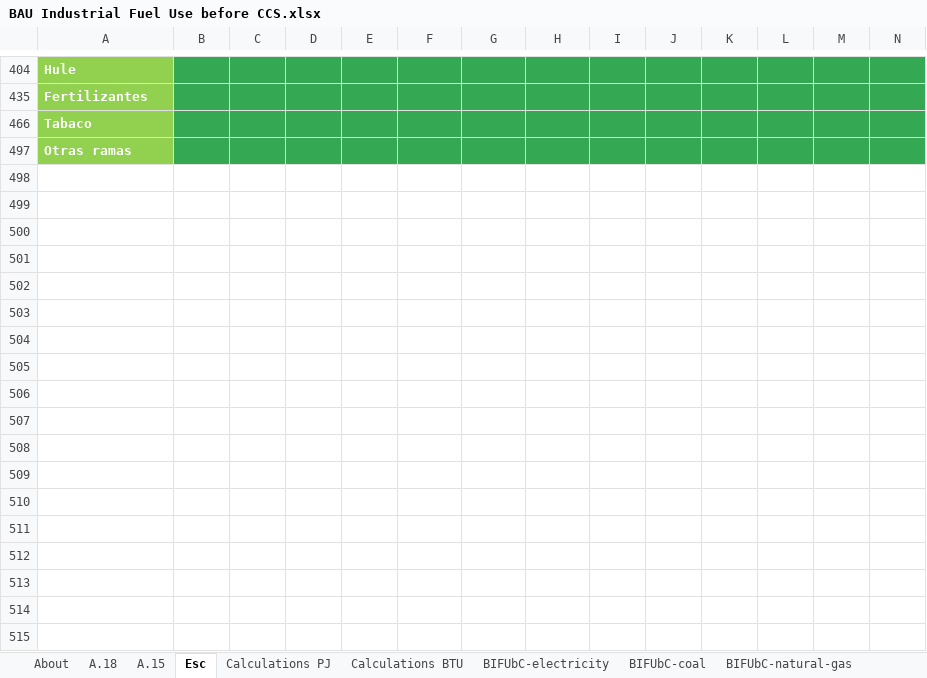
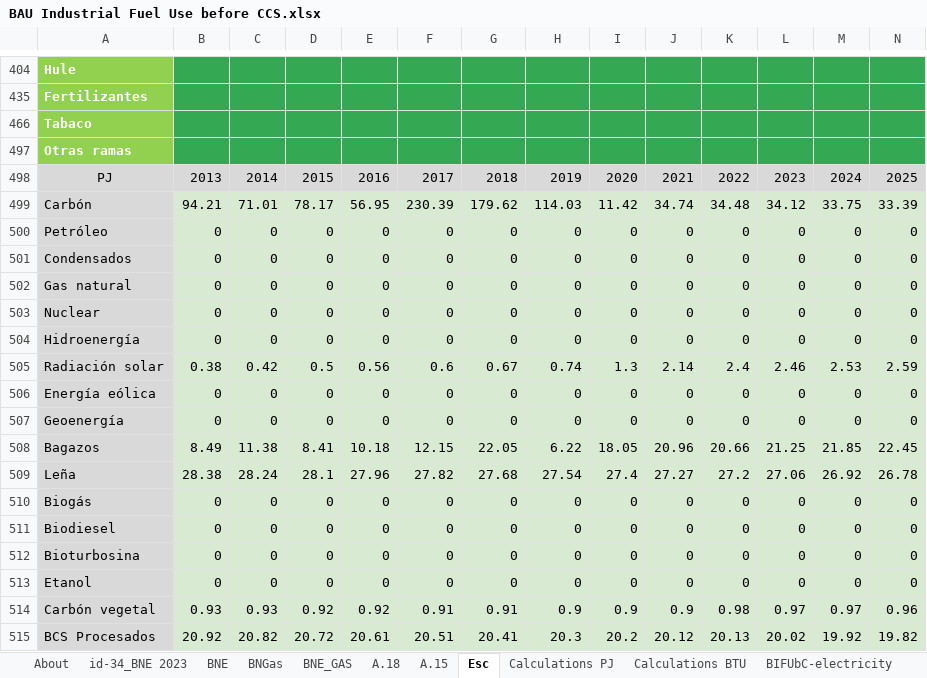
Before and after one commit to EnergyInnovation/eps-mexico, an Excel workbook: InputData/indst/BIFUbC/BAU Industrial Fuel Use before CCS.xlsx, sheet Esc, drawn as a sheet; only a part is shown, gaps mark what is left out; values as stored, in another font and other column widths than the file's, no borders; rows hold the shown columns only; the diff covers the shown part only; the diff names each change by its address in the sheet, - before the commit and + after, or states it on an @@ line.

```diff
--- a/InputData/indst/BIFUbC/BAU Industrial Fuel Use before CCS.xlsx (sheet Esc)
+++ b/InputData/indst/BIFUbC/BAU Industrial Fuel Use before CCS.xlsx (sheet Esc)
+sheet tab: id-34_BNE 2023
+sheet tab: BNE
+sheet tab: BNGas
+sheet tab: BNE_GAS
+row 498: PJ | 2013 | 2014 | 2015 | 2016 | 2017 | 2018 | 2019 | 2020 | 2021 | 2022 | 2023 | 2024 | 2025
@@ row 499 unhidden: Carbón | 94.21 | 71.01 | 78.17 | 56.95 | 230.39 | 179.62 | 114.03 | 11.42 | 34.74 | 34.48 | 34.12 | 33.75 | 33.39 @@
+row 500: Petróleo | 0 | 0 | 0 | 0 | 0 | 0 | 0 | 0 | 0 | 0 | 0 | 0 | 0
+row 501: Condensados | 0 | 0 | 0 | 0 | 0 | 0 | 0 | 0 | 0 | 0 | 0 | 0 | 0
+row 502: Gas natural | 0 | 0 | 0 | 0 | 0 | 0 | 0 | 0 | 0 | 0 | 0 | 0 | 0
+row 503: Nuclear | 0 | 0 | 0 | 0 | 0 | 0 | 0 | 0 | 0 | 0 | 0 | 0 | 0
+row 504: Hidroenergía | 0 | 0 | 0 | 0 | 0 | 0 | 0 | 0 | 0 | 0 | 0 | 0 | 0
@@ row 505 unhidden: Radiación solar | 0.38 | 0.42 | 0.5 | 0.56 | 0.6 | 0.67 | 0.74 | 1.3 | 2.14 | 2.4 | 2.46 | 2.53 | 2.59 @@
+row 506: Energía eólica | 0 | 0 | 0 | 0 | 0 | 0 | 0 | 0 | 0 | 0 | 0 | 0 | 0
+row 507: Geoenergía | 0 | 0 | 0 | 0 | 0 | 0 | 0 | 0 | 0 | 0 | 0 | 0 | 0
@@ row 508 unhidden: Bagazos | 8.49 | 11.38 | 8.41 | 10.18 | 12.15 | 22.05 | 6.22 | 18.05 | 20.96 | 20.66 | 21.25 | 21.85 | 22.45 @@
@@ row 509 unhidden: Leña | 28.38 | 28.24 | 28.1 | 27.96 | 27.82 | 27.68 | 27.54 | 27.4 | 27.27 | 27.2 | 27.06 | 26.92 | 26.78 @@
+row 510: Biogás | 0 | 0 | 0 | 0 | 0 | 0 | 0 | 0 | 0 | 0 | 0 | 0 | 0
+row 511: Biodiesel | 0 | 0 | 0 | 0 | 0 | 0 | 0 | 0 | 0 | 0 | 0 | 0 | 0
+row 512: Bioturbosina | 0 | 0 | 0 | 0 | 0 | 0 | 0 | 0 | 0 | 0 | 0 | 0 | 0
+row 513: Etanol | 0 | 0 | 0 | 0 | 0 | 0 | 0 | 0 | 0 | 0 | 0 | 0 | 0
@@ row 514 unhidden: Carbón vegetal | 0.93 | 0.93 | 0.92 | 0.92 | 0.91 | 0.91 | 0.9 | 0.9 | 0.9 | 0.98 | 0.97 | 0.97 | 0.96 @@
@@ row 515 unhidden: BCS Procesados | 20.92 | 20.82 | 20.72 | 20.61 | 20.51 | 20.41 | 20.3 | 20.2 | 20.12 | 20.13 | 20.02 | 19.92 | 19.82 @@
```
Also changed, not shown: 5 added rows and 7 hidden or unhidden rows elsewhere in this sheet, sheet Calculations PJ, sheet Calculations BTU, sheet BIFUbC-natural-gas, sheet About, formulas that keep their value, hidden cells, InputData/land/PLANAbPiaSY/Potential Land Area Newly Affected by Pol in a Single Yr.xlsx, 6 other files.
